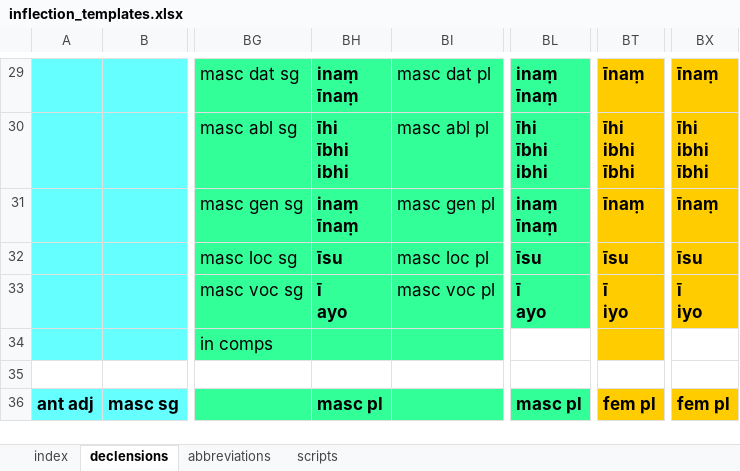
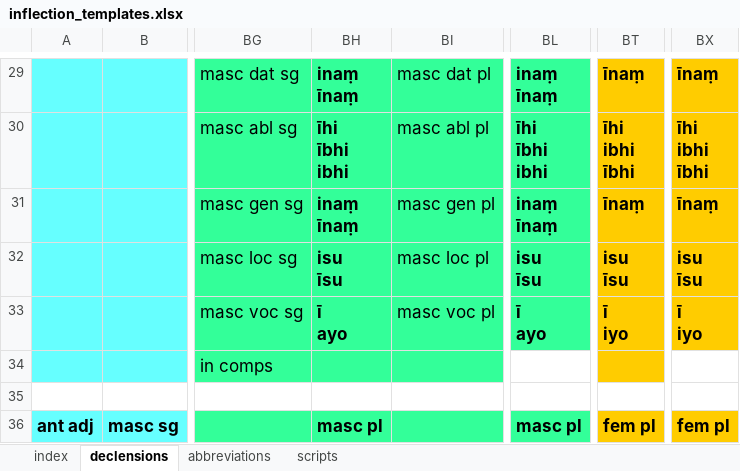
Before and after one commit to digitalpalidictionary/dpd-db, an Excel workbook: inflections/inflection_templates.xlsx, sheet declensions, drawn as a sheet; only a part is shown, gaps mark what is left out; values as stored, in another font and other column widths than the file's, no borders; ↵ is a line break in a cell; the diff names each change by its address in the sheet, - before the commit and + after, or states it on an @@ line.

```diff
--- a/inflections/inflection_templates.xlsx (sheet declensions)
+++ b/inflections/inflection_templates.xlsx (sheet declensions)
-BH32: īsu
+BH32: isu ↵ īsu
-BL32: īsu
+BL32: isu ↵ īsu
-BT32: īsu
+BT32: isu ↵ īsu
-BX32: īsu
+BX32: isu ↵ īsu
```
Also changed, not shown: 31 other files.
